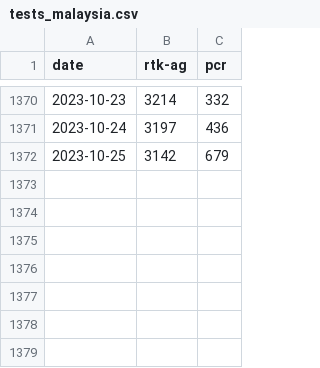
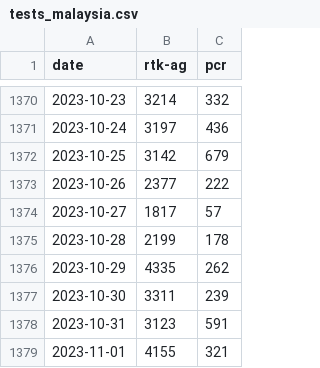
Before and after one commit to rvaughan/coronavirus-data, a CSV file: malaysia/tests_malaysia.csv, drawn as a sheet; only a part is shown, gaps mark what is left out.

```diff
--- a/malaysia/tests_malaysia.csv
+++ b/malaysia/tests_malaysia.csv
@@ -1372 +1372,8 @@ date,rtk-ag,pcr
 2023-10-25,3142,679
+2023-10-26,2377,222
+2023-10-27,1817,57
+2023-10-28,2199,178
+2023-10-29,4335,262
+2023-10-30,3311,239
+2023-10-31,3123,591
+2023-11-01,4155,321
```
Also changed, not shown: malaysia/cases_malaysia.csv, malaysia/deaths_malaysia.csv, 5 other files.
